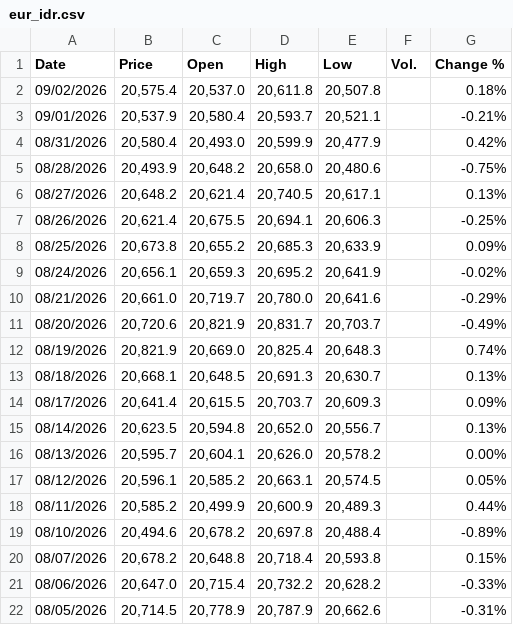
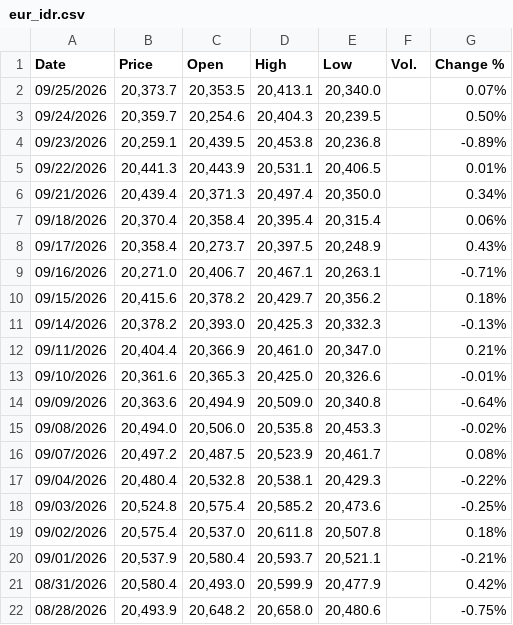
Before and after one commit to mikeCelieano/ARIMA-LSTM-Thesis, a CSV file: data/eur_idr.csv, drawn as a sheet; only a part is shown; the shorter side is filled out with more unchanged rows; the diff names each change by its address in the sheet, - before the commit and + after, or states it on an @@ line.

```diff
--- a/data/eur_idr.csv
+++ b/data/eur_idr.csv
+row 2: 09/25/2026 | 20,373.7 | 20,353.5 | 20,413.1 | 20,340.0 |  | 0.07%
+row 3: 09/24/2026 | 20,359.7 | 20,254.6 | 20,404.3 | 20,239.5 |  | 0.50%
+row 4: 09/23/2026 | 20,259.1 | 20,439.5 | 20,453.8 | 20,236.8 |  | -0.89%
+row 5: 09/22/2026 | 20,441.3 | 20,443.9 | 20,531.1 | 20,406.5 |  | 0.01%
+row 6: 09/21/2026 | 20,439.4 | 20,371.3 | 20,497.4 | 20,350.0 |  | 0.34%
+row 7: 09/18/2026 | 20,370.4 | 20,358.4 | 20,395.4 | 20,315.4 |  | 0.06%
+row 8: 09/17/2026 | 20,358.4 | 20,273.7 | 20,397.5 | 20,248.9 |  | 0.43%
+row 9: 09/16/2026 | 20,271.0 | 20,406.7 | 20,467.1 | 20,263.1 |  | -0.71%
+row 10: 09/15/2026 | 20,415.6 | 20,378.2 | 20,429.7 | 20,356.2 |  | 0.18%
+row 11: 09/14/2026 | 20,378.2 | 20,393.0 | 20,425.3 | 20,332.3 |  | -0.13%
+row 12: 09/11/2026 | 20,404.4 | 20,366.9 | 20,461.0 | 20,347.0 |  | 0.21%
+row 13: 09/10/2026 | 20,361.6 | 20,365.3 | 20,425.0 | 20,326.6 |  | -0.01%
+row 14: 09/09/2026 | 20,363.6 | 20,494.9 | 20,509.0 | 20,340.8 |  | -0.64%
+row 15: 09/08/2026 | 20,494.0 | 20,506.0 | 20,535.8 | 20,453.3 |  | -0.02%
+row 16: 09/07/2026 | 20,497.2 | 20,487.5 | 20,523.9 | 20,461.7 |  | 0.08%
+row 17: 09/04/2026 | 20,480.4 | 20,532.8 | 20,538.1 | 20,429.3 |  | -0.22%
+row 18: 09/03/2026 | 20,524.8 | 20,575.4 | 20,585.2 | 20,473.6 |  | -0.25%
```
Also changed, not shown: data/gbp_idr.csv, data/usd_idr.csv, 30 other files.
